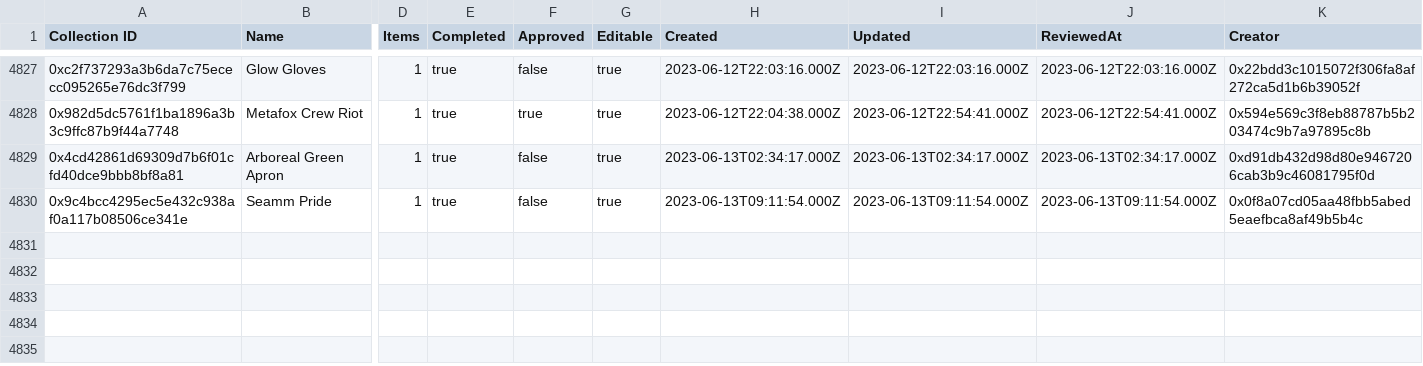
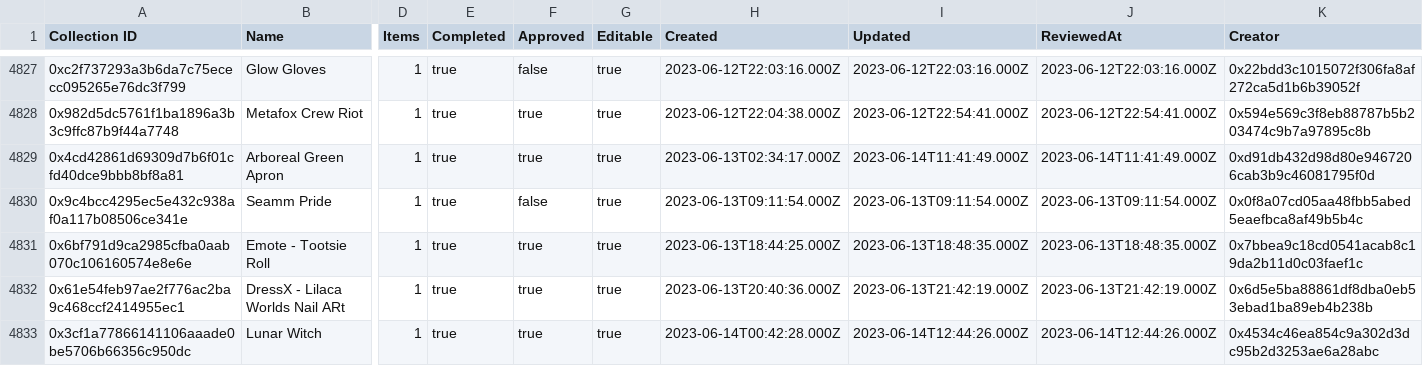
Before and after one commit to 1emu/transparency, a CSV file: collections.csv, drawn as a sheet; only a part is shown, gaps mark what is left out; rows hold the shown columns only; the diff covers the shown part only; the diff names each change by its address in the sheet, - before the commit and + after, or states it on an @@ line.

```diff
--- a/collections.csv
+++ b/collections.csv
-F4829 (Approved): false
+F4829 (Approved): true
-I4829 (Updated): 2023-06-13T02:34:17.000Z
+I4829 (Updated): 2023-06-14T11:41:49.000Z
-J4829 (ReviewedAt): 2023-06-13T02:34:17.000Z
+J4829 (ReviewedAt): 2023-06-14T11:41:49.000Z
+row 4831: 0x6bf791d9ca2985cfba0aab070c106160574e8e6e | Emote - Tootsie Roll | 1 | true | true | true | 2023-06-13T18:44:25.000Z | 2023-06-13T18:48:35.000Z | 2023-06-13T18:48:35.000Z | 0x7bbea9c18cd0541acab8c19da2b11d0c03faef1c
+row 4832: 0x61e54feb97ae2f776ac2ba9c468ccf2414955ec1 | DressX - Lilaca Worlds Nail ARt | 1 | true | true | true | 2023-06-13T20:40:36.000Z | 2023-06-13T21:42:19.000Z | 2023-06-13T21:42:19.000Z | 0x6d5e5ba88861df8dba0eb53ebad1ba89eb4b238b
+row 4833: 0x3cf1a77866141106aaade0be5706b66356c950dc | Lunar Witch | 1 | true | true | true | 2023-06-14T00:42:28.000Z | 2023-06-14T12:44:26.000Z | 2023-06-14T12:44:26.000Z | 0x4534c46ea854c9a302d3dc95b2d3253ae6a28abc
```
Also changed, not shown: 4 added rows and 7 edited cells elsewhere in this file, balances.csv, grants.csv, 16 other files.
